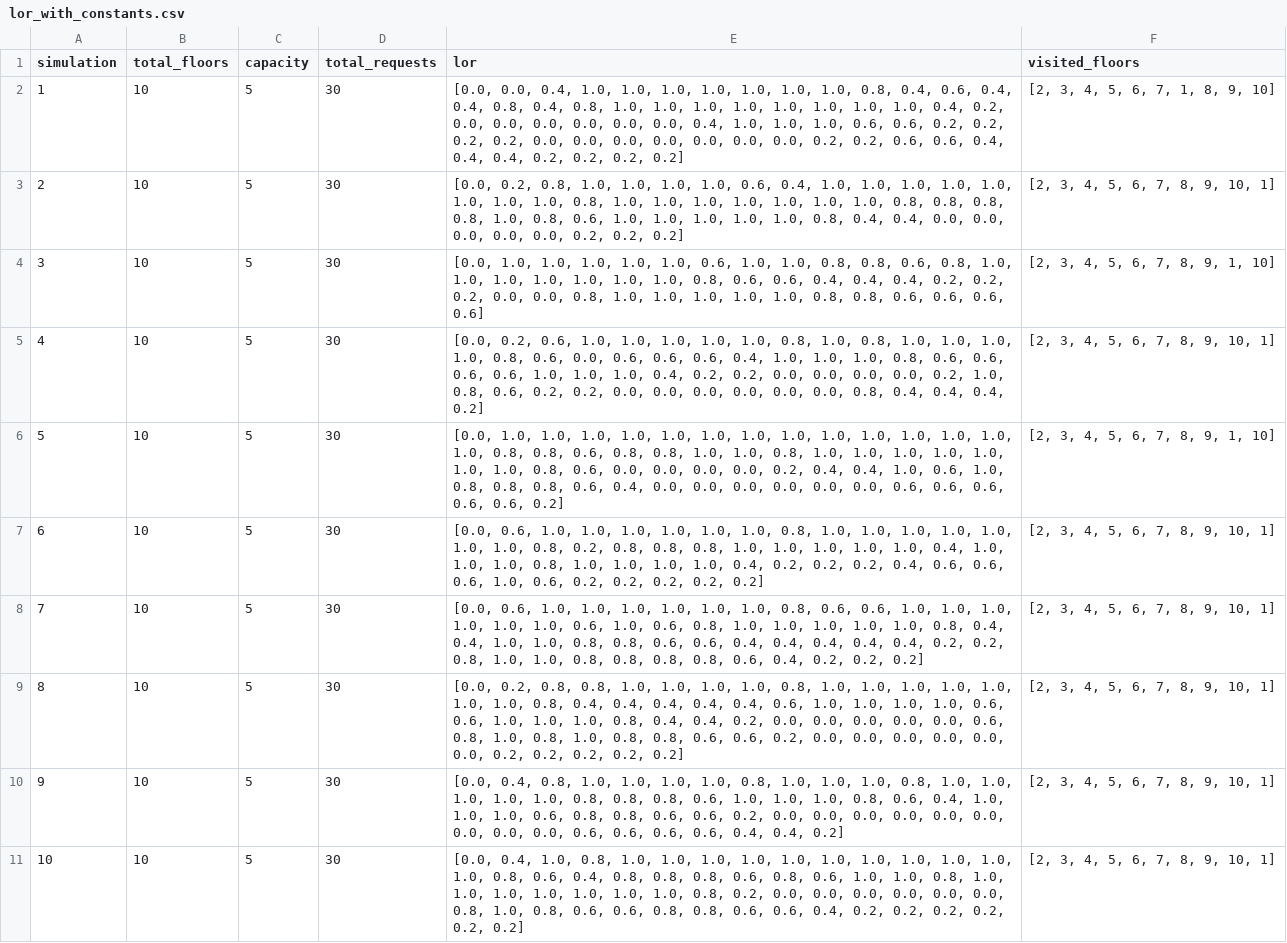
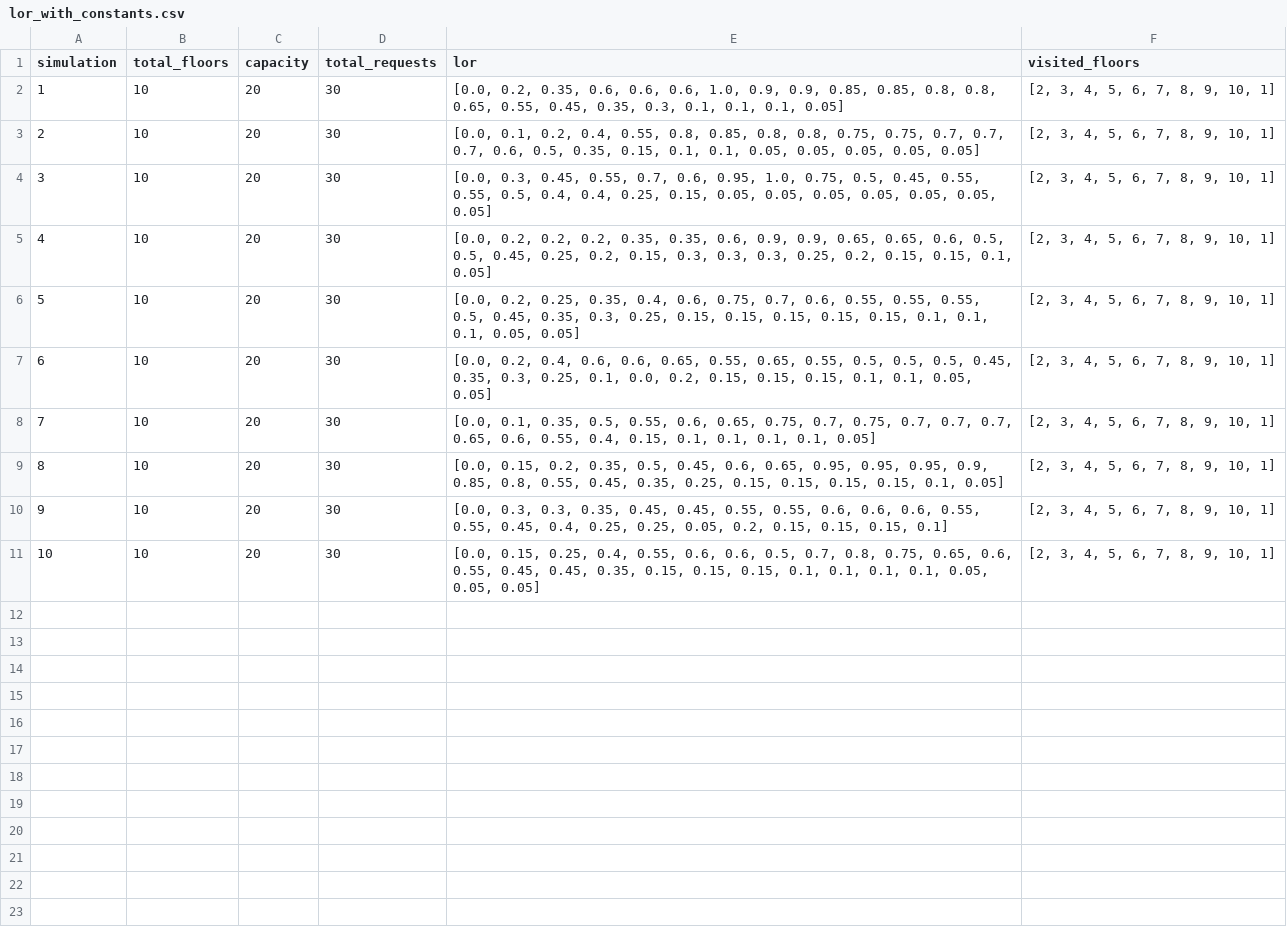
Before and after one commit to AtlasICL/lift_simulator, a CSV file: results/data/lor_with_constants.csv, drawn as a sheet.

Commit message:
all LOR csv files generated - increased capacity constant (5 -> 20)

```diff
--- a/results/data/lor_with_constants.csv
+++ b/results/data/lor_with_constants.csv
@@ -1,11 +1,11 @@
 simulation,total_floors,capacity,total_requests,lor,visited_floors
-1,10,5,30,"[0.0, 0.0, 0.4, 1.0, 1.0, 1.0, 1.0, 1.0, 1.0, 1.0, 0.8, 0.4, 0.6, 0.4, 0.4, 0.8, 0.4, 0.8, 1.0, 1.0, 1.0, 1.0, 1.0, 1.0, 1.0, 1.0, 0.4, 0.2, 0.0, 0.0, 0.0, 0.0, 0.0, 0.0, 0.4, 1.0, 1.0, 1.0, 0.6, 0.6, 0.2, 0.2, 0.2, 0.2, 0.0, 0.0, 0.0, 0.0, 0.0, 0.0, 0.0, 0.2, 0.2, 0.6, 0.6, 0.4, 0.4, 0.4, 0.2, 0.2, 0.2, 0.2]","[2, 3, 4, 5, 6, 7, 1, 8, 9, 10]"
-2,10,5,30,"[0.0, 0.2, 0.8, 1.0, 1.0, 1.0, 1.0, 0.6, 0.4, 1.0, 1.0, 1.0, 1.0, 1.0, 1.0, 1.0, 1.0, 0.8, 1.0, 1.0, 1.0, 1.0, 1.0, 1.0, 1.0, 0.8, 0.8, 0.8, 0.8, 1.0, 0.8, 0.6, 1.0, 1.0, 1.0, 1.0, 1.0, 0.8, 0.4, 0.4, 0.0, 0.0, 0.0, 0.0, 0.0, 0.2, 0.2, 0.2]","[2, 3, 4, 5, 6, 7, 8, 9, 10, 1]"
-3,10,5,30,"[0.0, 1.0, 1.0, 1.0, 1.0, 1.0, 0.6, 1.0, 1.0, 0.8, 0.8, 0.6, 0.8, 1.0, 1.0, 1.0, 1.0, 1.0, 1.0, 1.0, 0.8, 0.6, 0.6, 0.4, 0.4, 0.4, 0.2, 0.2, 0.2, 0.0, 0.0, 0.8, 1.0, 1.0, 1.0, 1.0, 1.0, 0.8, 0.8, 0.6, 0.6, 0.6, 0.6]","[2, 3, 4, 5, 6, 7, 8, 9, 1, 10]"
-4,10,5,30,"[0.0, 0.2, 0.6, 1.0, 1.0, 1.0, 1.0, 1.0, 0.8, 1.0, 0.8, 1.0, 1.0, 1.0, 1.0, 0.8, 0.6, 0.0, 0.6, 0.6, 0.6, 0.4, 1.0, 1.0, 1.0, 0.8, 0.6, 0.6, 0.6, 0.6, 1.0, 1.0, 1.0, 0.4, 0.2, 0.2, 0.0, 0.0, 0.0, 0.0, 0.2, 1.0, 0.8, 0.6, 0.2, 0.2, 0.0, 0.0, 0.0, 0.0, 0.0, 0.0, 0.8, 0.4, 0.4, 0.4, 0.2]","[2, 3, 4, 5, 6, 7, 8, 9, 10, 1]"
-5,10,5,30,"[0.0, 1.0, 1.0, 1.0, 1.0, 1.0, 1.0, 1.0, 1.0, 1.0, 1.0, 1.0, 1.0, 1.0, 1.0, 0.8, 0.8, 0.6, 0.8, 0.8, 1.0, 1.0, 0.8, 1.0, 1.0, 1.0, 1.0, 1.0, 1.0, 1.0, 0.8, 0.6, 0.0, 0.0, 0.0, 0.0, 0.2, 0.4, 0.4, 1.0, 0.6, 1.0, 0.8, 0.8, 0.8, 0.6, 0.4, 0.0, 0.0, 0.0, 0.0, 0.0, 0.0, 0.6, 0.6, 0.6, 0.6, 0.6, 0.2]","[2, 3, 4, 5, 6, 7, 8, 9, 1, 10]"
-6,10,5,30,"[0.0, 0.6, 1.0, 1.0, 1.0, 1.0, 1.0, 1.0, 0.8, 1.0, 1.0, 1.0, 1.0, 1.0, 1.0, 1.0, 0.8, 0.2, 0.8, 0.8, 0.8, 1.0, 1.0, 1.0, 1.0, 1.0, 0.4, 1.0, 1.0, 1.0, 0.8, 1.0, 1.0, 1.0, 1.0, 0.4, 0.2, 0.2, 0.2, 0.4, 0.6, 0.6, 0.6, 1.0, 0.6, 0.2, 0.2, 0.2, 0.2, 0.2]","[2, 3, 4, 5, 6, 7, 8, 9, 10, 1]"
-7,10,5,30,"[0.0, 0.6, 1.0, 1.0, 1.0, 1.0, 1.0, 1.0, 0.8, 0.6, 0.6, 1.0, 1.0, 1.0, 1.0, 1.0, 1.0, 0.6, 1.0, 0.6, 0.8, 1.0, 1.0, 1.0, 1.0, 1.0, 0.8, 0.4, 0.4, 1.0, 1.0, 0.8, 0.8, 0.6, 0.6, 0.4, 0.4, 0.4, 0.4, 0.4, 0.2, 0.2, 0.8, 1.0, 1.0, 0.8, 0.8, 0.8, 0.8, 0.6, 0.4, 0.2, 0.2, 0.2]","[2, 3, 4, 5, 6, 7, 8, 9, 10, 1]"
-8,10,5,30,"[0.0, 0.2, 0.8, 0.8, 1.0, 1.0, 1.0, 1.0, 0.8, 1.0, 1.0, 1.0, 1.0, 1.0, 1.0, 1.0, 0.8, 0.4, 0.4, 0.4, 0.4, 0.4, 0.6, 1.0, 1.0, 1.0, 1.0, 0.6, 0.6, 1.0, 1.0, 1.0, 0.8, 0.4, 0.4, 0.2, 0.0, 0.0, 0.0, 0.0, 0.0, 0.6, 0.8, 1.0, 0.8, 1.0, 0.8, 0.8, 0.6, 0.6, 0.2, 0.0, 0.0, 0.0, 0.0, 0.0, 0.0, 0.2, 0.2, 0.2, 0.2, 0.2]","[2, 3, 4, 5, 6, 7, 8, 9, 10, 1]"
-9,10,5,30,"[0.0, 0.4, 0.8, 1.0, 1.0, 1.0, 1.0, 0.8, 1.0, 1.0, 1.0, 0.8, 1.0, 1.0, 1.0, 1.0, 1.0, 0.8, 0.8, 0.8, 0.6, 1.0, 1.0, 1.0, 0.8, 0.6, 0.4, 1.0, 1.0, 1.0, 0.6, 0.8, 0.8, 0.6, 0.6, 0.2, 0.0, 0.0, 0.0, 0.0, 0.0, 0.0, 0.0, 0.0, 0.0, 0.6, 0.6, 0.6, 0.6, 0.4, 0.4, 0.2]","[2, 3, 4, 5, 6, 7, 8, 9, 10, 1]"
-10,10,5,30,"[0.0, 0.4, 1.0, 0.8, 1.0, 1.0, 1.0, 1.0, 1.0, 1.0, 1.0, 1.0, 1.0, 1.0, 1.0, 0.8, 0.6, 0.4, 0.8, 0.8, 0.8, 0.6, 0.8, 0.6, 1.0, 1.0, 0.8, 1.0, 1.0, 1.0, 1.0, 1.0, 1.0, 1.0, 0.8, 0.2, 0.0, 0.0, 0.0, 0.0, 0.0, 0.0, 0.8, 1.0, 0.8, 0.6, 0.6, 0.8, 0.8, 0.6, 0.6, 0.4, 0.2, 0.2, 0.2, 0.2, 0.2, 0.2]","[2, 3, 4, 5, 6, 7, 8, 9, 10, 1]"
+1,10,20,30,"[0.0, 0.2, 0.35, 0.6, 0.6, 0.6, 1.0, 0.9, 0.9, 0.85, 0.85, 0.8, 0.8, 0.65, 0.55, 0.45, 0.35, 0.3, 0.1, 0.1, 0.1, 0.05]","[2, 3, 4, 5, 6, 7, 8, 9, 10, 1]"
+2,10,20,30,"[0.0, 0.1, 0.2, 0.4, 0.55, 0.8, 0.85, 0.8, 0.8, 0.75, 0.75, 0.7, 0.7, 0.7, 0.6, 0.5, 0.35, 0.15, 0.1, 0.1, 0.05, 0.05, 0.05, 0.05, 0.05]","[2, 3, 4, 5, 6, 7, 8, 9, 10, 1]"
+3,10,20,30,"[0.0, 0.3, 0.45, 0.55, 0.7, 0.6, 0.95, 1.0, 0.75, 0.5, 0.45, 0.55, 0.55, 0.5, 0.4, 0.4, 0.25, 0.15, 0.05, 0.05, 0.05, 0.05, 0.05, 0.05, 0.05]","[2, 3, 4, 5, 6, 7, 8, 9, 10, 1]"
+4,10,20,30,"[0.0, 0.2, 0.2, 0.2, 0.35, 0.35, 0.6, 0.9, 0.9, 0.65, 0.65, 0.6, 0.5, 0.5, 0.45, 0.25, 0.2, 0.15, 0.3, 0.3, 0.3, 0.25, 0.2, 0.15, 0.15, 0.1, 0.05]","[2, 3, 4, 5, 6, 7, 8, 9, 10, 1]"
+5,10,20,30,"[0.0, 0.2, 0.25, 0.35, 0.4, 0.6, 0.75, 0.7, 0.6, 0.55, 0.55, 0.55, 0.5, 0.45, 0.35, 0.3, 0.25, 0.15, 0.15, 0.15, 0.15, 0.15, 0.1, 0.1, 0.1, 0.05, 0.05]","[2, 3, 4, 5, 6, 7, 8, 9, 10, 1]"
+6,10,20,30,"[0.0, 0.2, 0.4, 0.6, 0.6, 0.65, 0.55, 0.65, 0.55, 0.5, 0.5, 0.5, 0.45, 0.35, 0.3, 0.25, 0.1, 0.0, 0.2, 0.15, 0.15, 0.15, 0.1, 0.1, 0.05, 0.05]","[2, 3, 4, 5, 6, 7, 8, 9, 10, 1]"
+7,10,20,30,"[0.0, 0.1, 0.35, 0.5, 0.55, 0.6, 0.65, 0.75, 0.7, 0.75, 0.7, 0.7, 0.7, 0.65, 0.6, 0.55, 0.4, 0.15, 0.1, 0.1, 0.1, 0.1, 0.05]","[2, 3, 4, 5, 6, 7, 8, 9, 10, 1]"
+8,10,20,30,"[0.0, 0.15, 0.2, 0.35, 0.5, 0.45, 0.6, 0.65, 0.95, 0.95, 0.95, 0.9, 0.85, 0.8, 0.55, 0.45, 0.35, 0.25, 0.15, 0.15, 0.15, 0.15, 0.1, 0.05]","[2, 3, 4, 5, 6, 7, 8, 9, 10, 1]"
+9,10,20,30,"[0.0, 0.3, 0.3, 0.35, 0.45, 0.45, 0.55, 0.55, 0.6, 0.6, 0.6, 0.55, 0.55, 0.45, 0.4, 0.25, 0.25, 0.05, 0.2, 0.15, 0.15, 0.15, 0.1]","[2, 3, 4, 5, 6, 7, 8, 9, 10, 1]"
+10,10,20,30,"[0.0, 0.15, 0.25, 0.4, 0.55, 0.6, 0.6, 0.5, 0.7, 0.8, 0.75, 0.65, 0.6, 0.55, 0.45, 0.45, 0.35, 0.15, 0.15, 0.15, 0.1, 0.1, 0.1, 0.1, 0.05, 0.05, 0.05]","[2, 3, 4, 5, 6, 7, 8, 9, 10, 1]"
```
Also changed, not shown: 4 other files.
